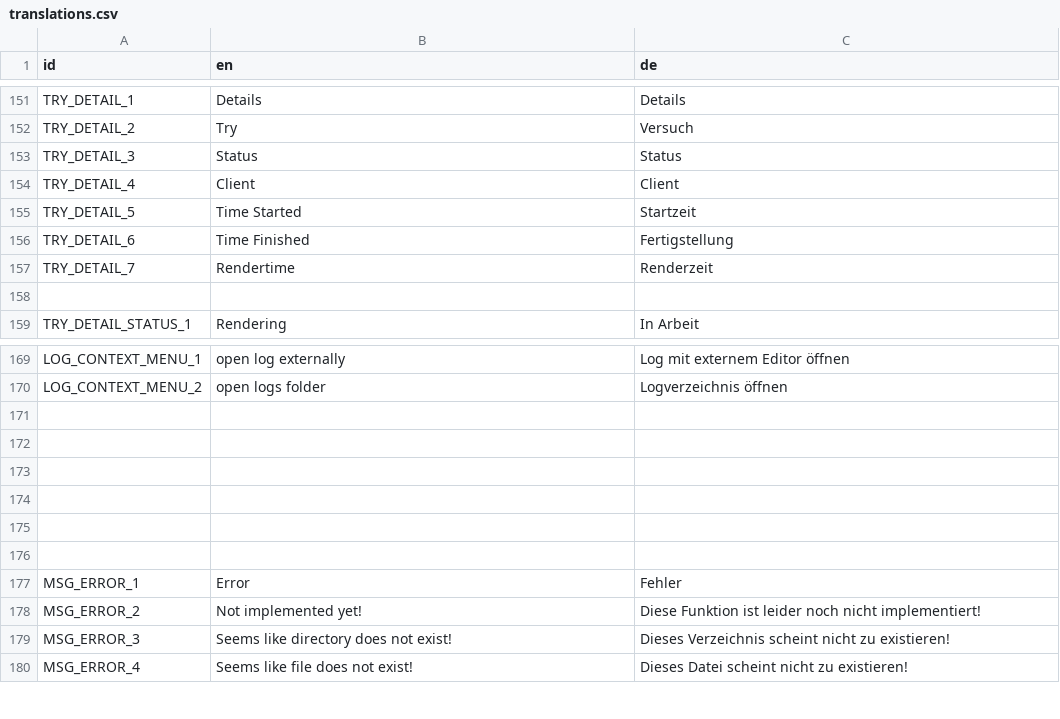
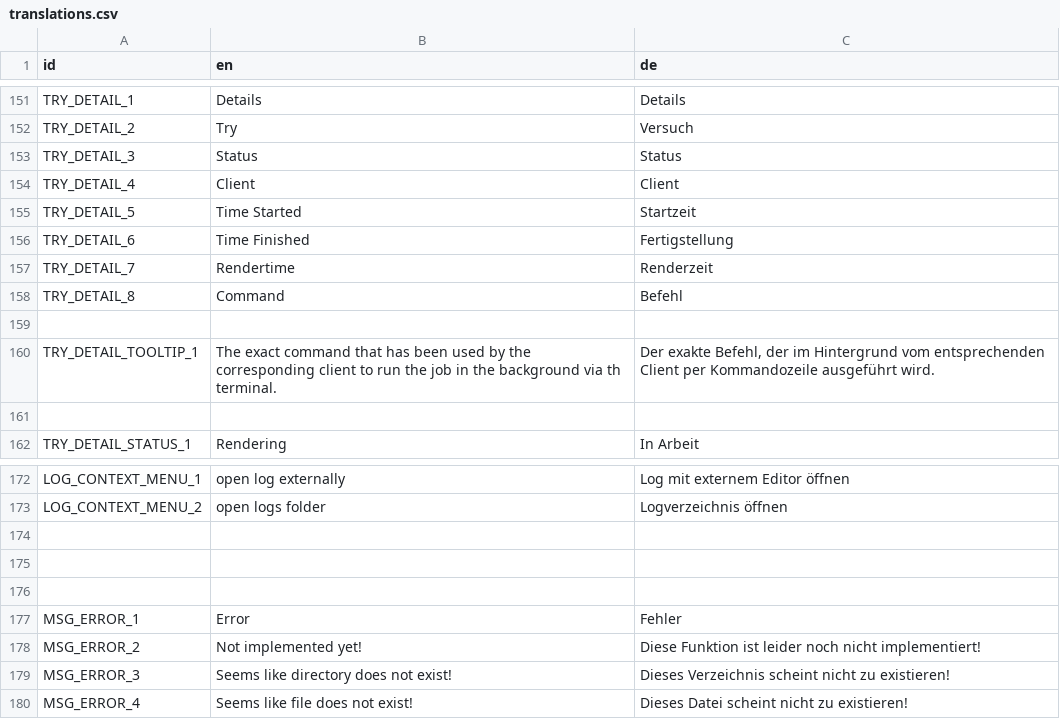
Before and after one commit to PostPollux/RaptorRender, a CSV file: lang/translations.csv, drawn as a sheet; only a part is shown, gaps mark what is left out; removed rows and columns are numbered as before the commit, all else as after; the diff names each change by its address in the sheet, - before the commit and + after, or states it on an @@ line.

Commit message:
Show command in TryInfoPanel

```diff
--- a/lang/translations.csv
+++ b/lang/translations.csv
+row 158: TRY_DETAIL_8 | Command | Befehl
+row 159: (empty)
+row 160: TRY_DETAIL_TOOLTIP_1 | The exact command that has been used by the corresponding client to run the job in the background via th terminal. | Der exakte Befehl, der im Hintergrund vom entsprechenden Client per Kommandozeile ausgeführt wird.
-row 171: (empty)
-row 172: (empty)
-row 173: (empty)
```
Also changed, not shown: 6 other files.
